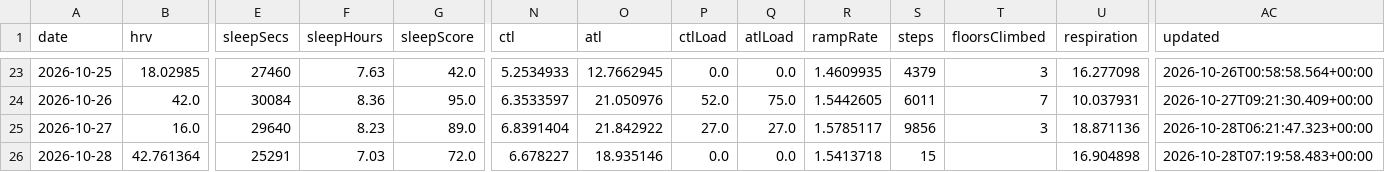
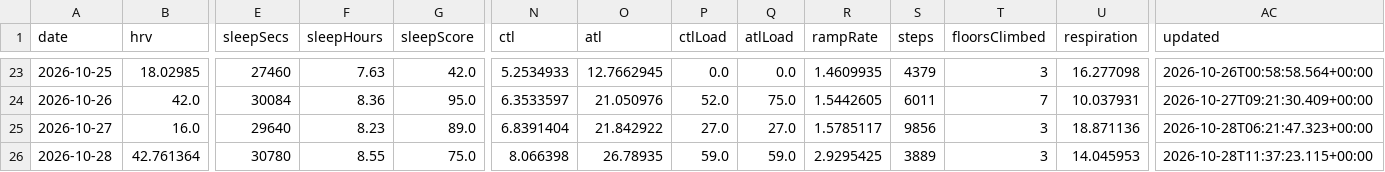
Before and after one commit to CarpetoX/garmin-recovery, a CSV file: recovery.csv, drawn as a sheet; only a part is shown, gaps mark what is left out; the diff names each change by its address in the sheet, - before the commit and + after, or states it on an @@ line.

```diff
--- a/recovery.csv
+++ b/recovery.csv
-E26 (sleepSecs): 25291
+E26 (sleepSecs): 30780
-F26 (sleepHours): 7.03
+F26 (sleepHours): 8.55
-G26 (sleepScore): 72.0
+G26 (sleepScore): 75.0
-N26 (ctl): 6.678227
+N26 (ctl): 8.066398
-O26 (atl): 18.935146
+O26 (atl): 26.78935
-P26 (ctlLoad): 0.0
+P26 (ctlLoad): 59.0
-Q26 (atlLoad): 0.0
+Q26 (atlLoad): 59.0
-R26 (rampRate): 1.5413718
+R26 (rampRate): 2.9295425
-S26 (steps): 15
+S26 (steps): 3889
-T26 (floorsClimbed): (empty)
+T26 (floorsClimbed): 3
-U26 (respiration): 16.904898
+U26 (respiration): 14.045953
-AC26 (updated): 2026-10-28T07:19:58.483+00:00
+AC26 (updated): 2026-10-28T11:37:23.115+00:00
```
Also changed, not shown: activities.csv, 5 other files.
